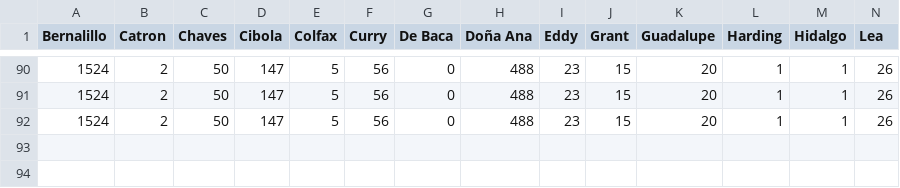
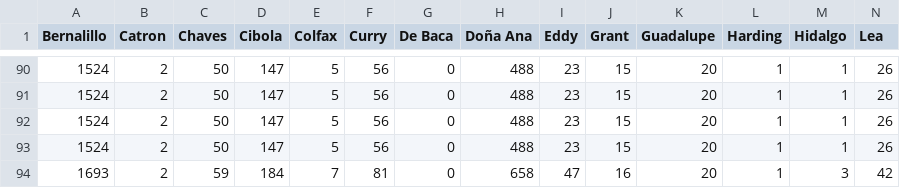
Before and after one commit to jonzingale/jonzingale.github.io, a CSV file: covid19/data/county.csv, drawn as a sheet; only a part is shown, gaps mark what is left out; rows hold the shown columns only; the diff names each change by its address in the sheet, - before the commit and + after, or states it on an @@ line.

Commit message:
daily data

```diff
--- a/covid19/data/county.csv
+++ b/covid19/data/county.csv
+row 93: 1524 | 2 | 50 | 147 | 5 | 56 | 0 | 488 | 23 | 15 | 20 | 1 | 1 | 26
+row 94: 1693 | 2 | 59 | 184 | 7 | 81 | 0 | 658 | 47 | 16 | 20 | 1 | 3 | 42
```
Also changed, not shown: covid19/data/age.csv, covid19/data/data.csv.
